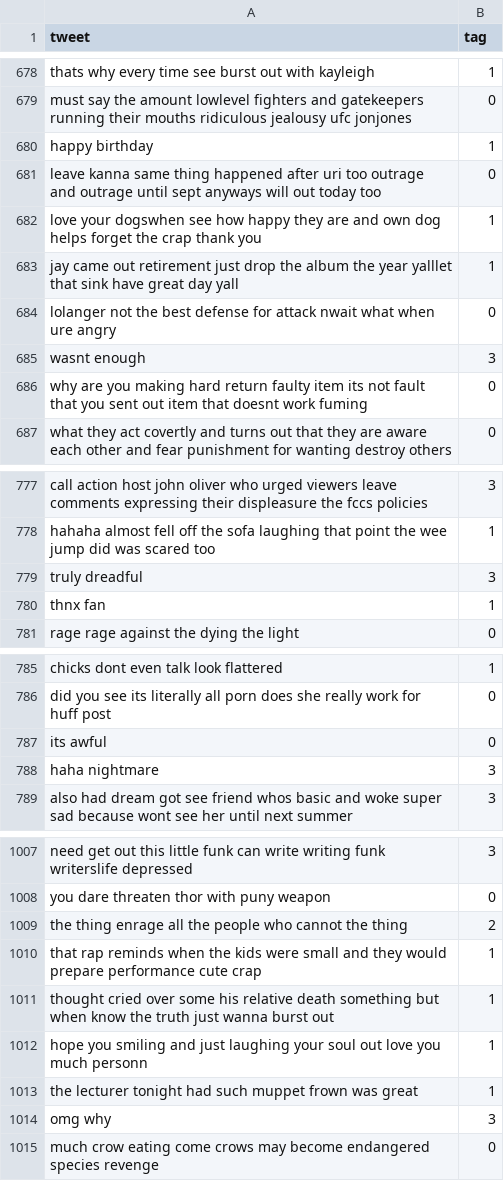
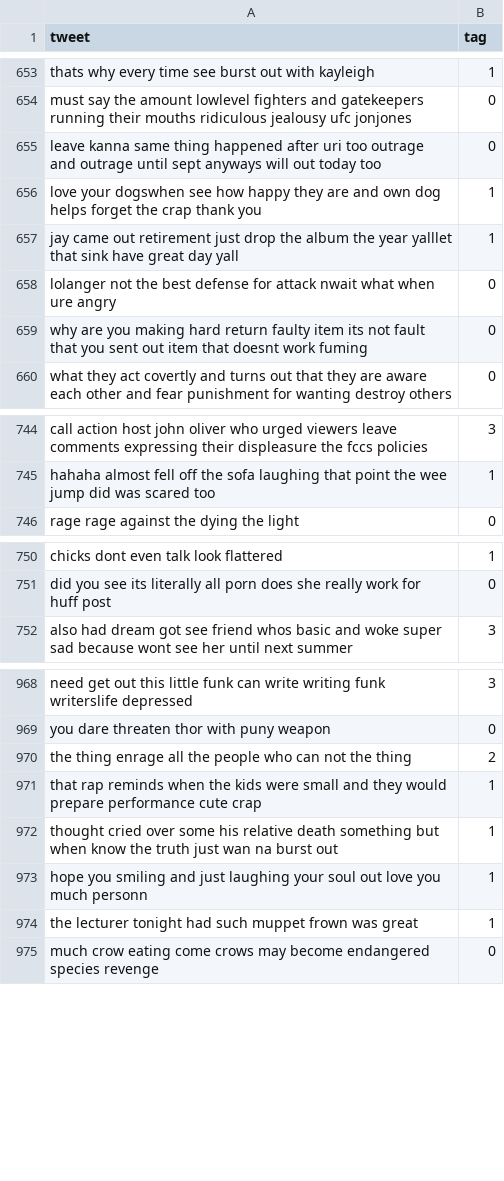
Before and after one commit to yzse/nlp-final-tweeteval, a CSV file: cleaned_df/emotion_test_cleaned.csv, drawn as a sheet; only a part is shown, gaps mark what is left out; the diff covers the shown part only.

```diff
--- a/cleaned_df/emotion_test_cleaned.csv
+++ b/cleaned_df/emotion_test_cleaned.csv
@@ -679,3 +654,2 @@ thats why every time see burst out with kayleigh,1
 must say the amount lowlevel fighters and gatekeepers running their mouths ridiculous jealousy ufc jonjones,0
-happy birthday,1
 leave kanna same thing happened after uri too outrage and outrage until sept anyways will out today too,0
@@ -684,3 +658,2 @@ jay came out retirement just drop the album the year yalllet that sink have grea
 lolanger not the best defense for attack nwait what when ure angry,0
-wasnt enough,3
 why are you making hard return faulty item its not fault that you sent out item that doesnt work fuming,0
@@ -778,4 +745,2 @@ call action host john oliver who urged viewers leave comments expressing their d
 hahaha almost fell off the sofa laughing that point the wee jump did was scared too,1
-truly dreadful,3
-thnx fan,1
 rage rage against the dying the light,0
@@ -786,4 +751,2 @@ chicks dont even talk look flattered,1
 did you see its literally all porn does she really work for huff post,0
-its awful,0
-haha nightmare,3
 also had dream got see friend whos basic and woke super sad because wont see her until next summer,3
@@ -1008,8 +969,7 @@ need get out this little funk can write writing funk writerslife depressed,3
 you dare threaten thor with puny weapon,0
-the thing enrage all the people who cannot the thing,2
+the thing enrage all the people who can not the thing,2
 that rap reminds when the kids were small and they would prepare performance cute crap,1
-thought cried over some his relative death something but when know the truth just wanna burst out,1
+thought cried over some his relative death something but when know the truth just wan na burst out,1
 hope you smiling and just laughing your soul out love you much personn,1
 the lecturer tonight had such muppet frown was great,1
-omg why,3
 much crow eating come crows may become endangered species revenge,0
```
Also changed, not shown: 42 removed rows and 19 edited cells elsewhere in this file, cleaned_df/emoji_val_cleaned.csv, cleaned_df/emotion_train_cleaned.csv, 25 other files.
